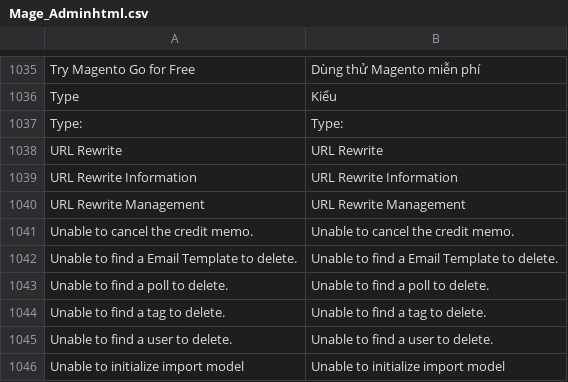
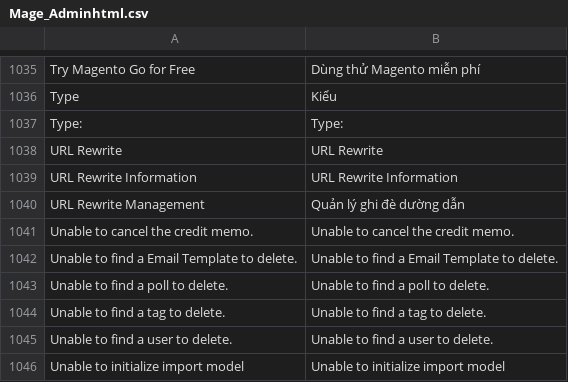
Before and after one commit to vanduc1102/viet-hoa-magento, a CSV file: vi_VN/Mage_Adminhtml.csv, drawn as a sheet; only a part is shown, gaps mark what is left out.

```diff
--- a/vi_VN/Mage_Adminhtml.csv
+++ b/vi_VN/Mage_Adminhtml.csv
@@ -1039,3 +1039,3 @@
 "URL Rewrite Information","URL Rewrite Information"
-"URL Rewrite Management","URL Rewrite Management"
+"URL Rewrite Management","Quản lý ghi đè dường dẫn"
 "Unable to cancel the credit memo.","Unable to cancel the credit memo."
```
Also changed, not shown: vi_VN/Mage_Catalog.csv, vi_VN/Mage_Core.csv, 8 other files.
